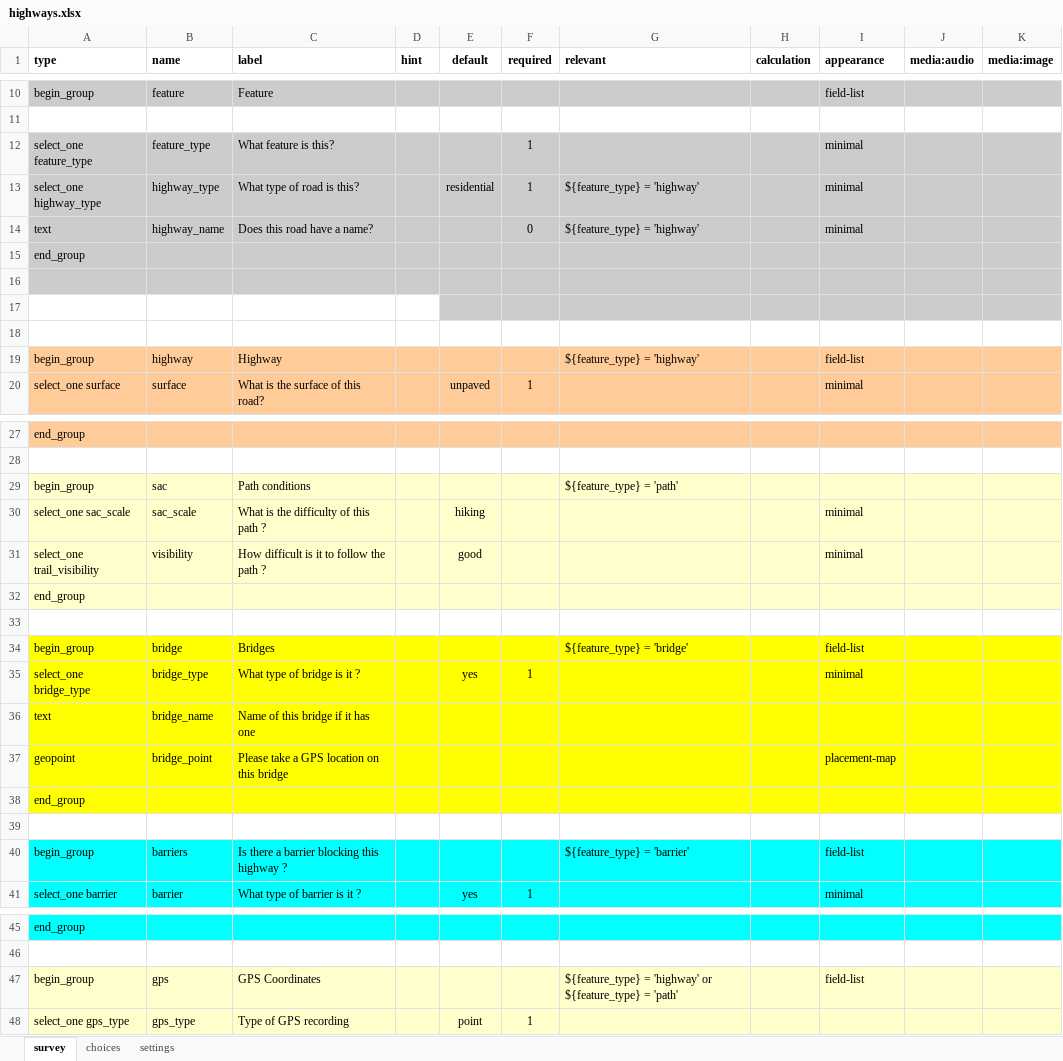
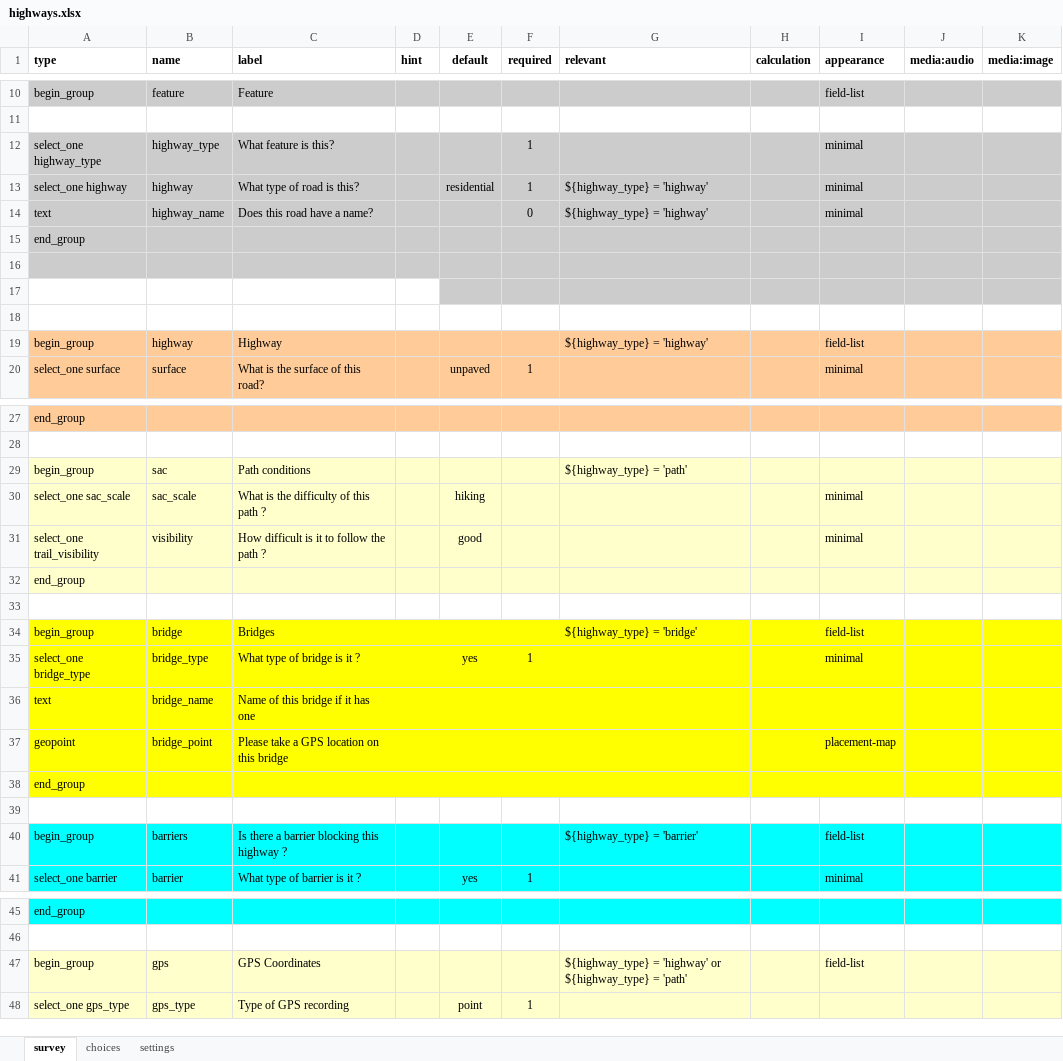
Before and after one commit to hotosm/osm-fieldwork, an Excel workbook: XForms/highways.xlsx, sheet survey, drawn as a sheet; only a part is shown, gaps mark what is left out; values as stored, in another font and other column widths than the file's, no borders; the diff names each change by its address in the sheet, - before the commit and + after, or states it on an @@ line.

Commit message:
change feature_type to highway_type

```diff
--- a/XForms/highways.xlsx (sheet survey)
+++ b/XForms/highways.xlsx (sheet survey)
-A12 (type): select_one feature_type
+A12 (type): select_one highway_type
-B12 (name): feature_type
+B12 (name): highway_type
-A13 (type): select_one highway_type
+A13 (type): select_one highway
-B13 (name): highway_type
+B13 (name): highway
-G13:G14 (relevant): ${feature_type} = 'highway'
+G13:G14 (relevant): ${highway_type} = 'highway'
-G19 (relevant): ${feature_type} = 'highway'
+G19 (relevant): ${highway_type} = 'highway'
-G29 (relevant): ${feature_type} = 'path'
+G29 (relevant): ${highway_type} = 'path'
-G34 (relevant): ${feature_type} = 'bridge'
+G34 (relevant): ${highway_type} = 'bridge'
-G40 (relevant): ${feature_type} = 'barrier'
+G40 (relevant): ${highway_type} = 'barrier'
-G47 (relevant): ${feature_type} = 'highway' or ${feature_type} = 'path'
+G47 (relevant): ${highway_type} = 'highway' or ${highway_type} = 'path'
```
Also changed, not shown: sheet choices, sheet settings.
